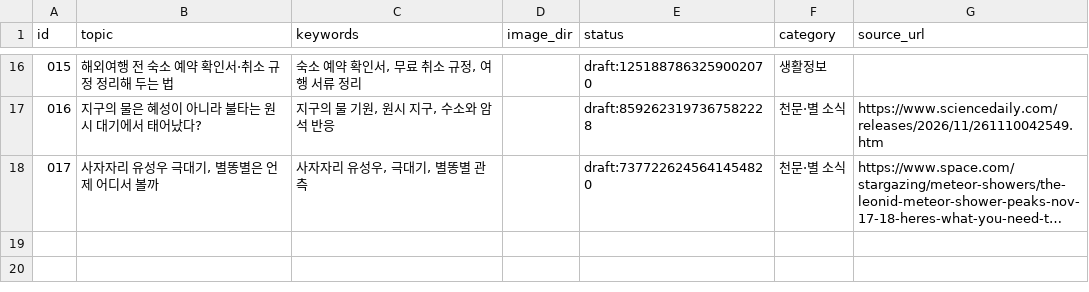
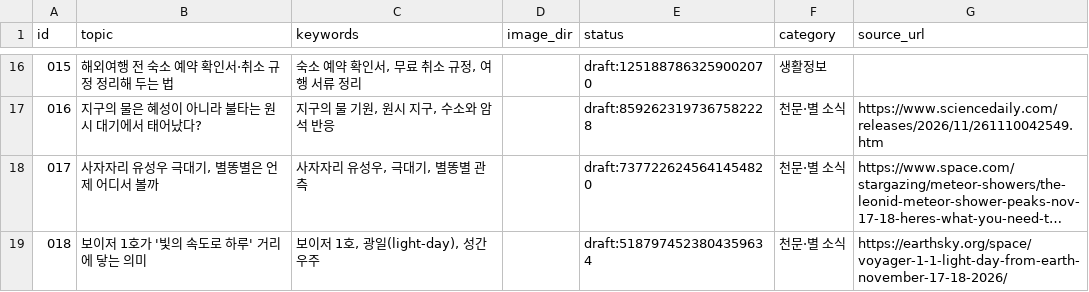
Before and after one commit to ssoy1212/blog-autopost, a CSV file: topics.csv, drawn as a sheet; only a part is shown, gaps mark what is left out; long unchanged cells end in …; the diff names each change by its address in the sheet, - before the commit and + after, or states it on an @@ line.

```diff
--- a/topics.csv
+++ b/topics.csv
+row 19: 018 | 보이저 1호가 '빛의 속도로 하루' 거리에 닿는 의미 | 보이저 1호, 광일(light-day), 성간 우주 |  | draft:5187974523804359634 | 천문·별 소식 | https://earthsky.org/space/voyager-1-1-light-day-from-earth-november-17-18-2026/
```
